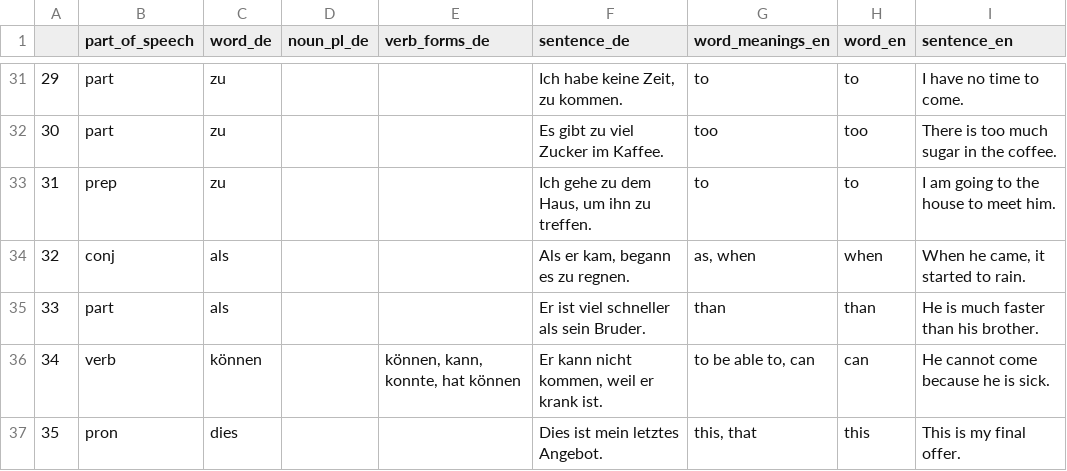
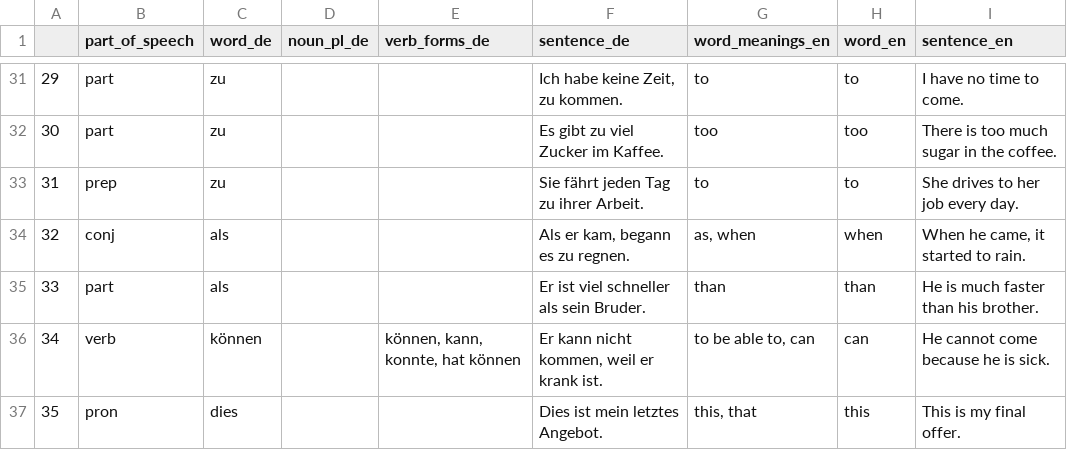
Before and after one commit to deemp/anki-decks, a CSV file: sentences/frequency/de/data/processed/de-sentences.csv, drawn as a sheet; only a part is shown, gaps mark what is left out.

Commit message:
fix(sentences): improve example

```diff
--- a/sentences/frequency/de/data/processed/de-sentences.csv
+++ b/sentences/frequency/de/data/processed/de-sentences.csv
@@ -32,3 +32,3 @@
 30|part|zu|||Es gibt zu viel Zucker im Kaffee.|too|too|There is too much sugar in the coffee.
-31|prep|zu|||Ich gehe zu dem Haus, um ihn zu treffen.|to|to|I am going to the house to meet him.
+31|prep|zu|||Sie fährt jeden Tag zu ihrer Arbeit.|to|to|She drives to her job every day.
 32|conj|als|||Als er kam, begann es zu regnen.|as, when|when|When he came, it started to rain.
```
